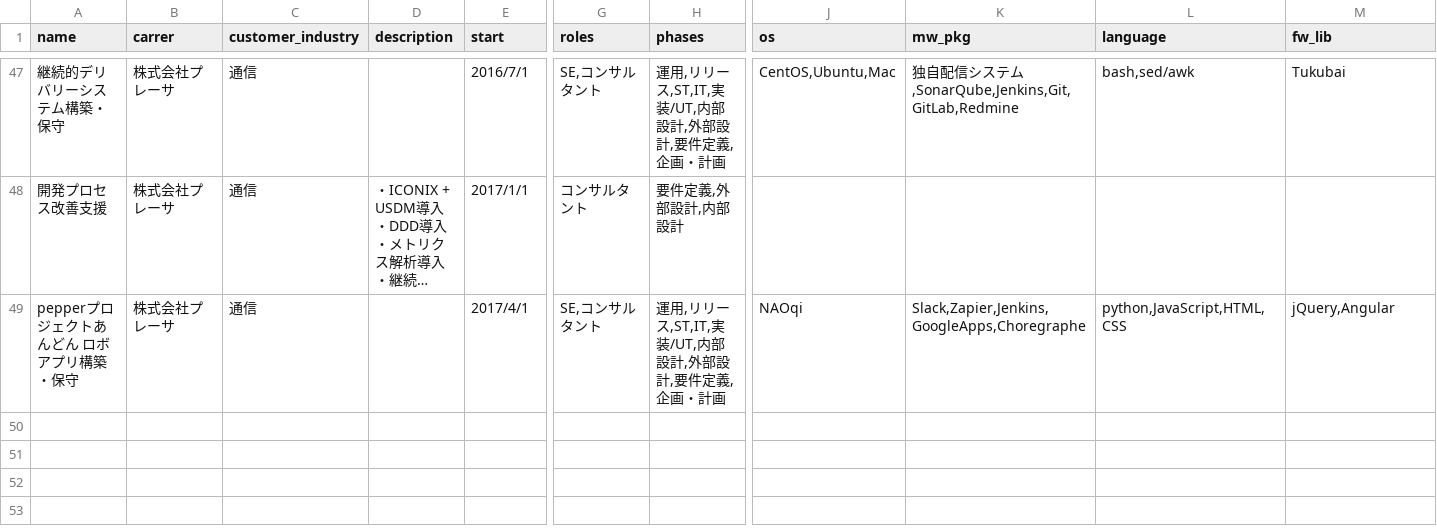
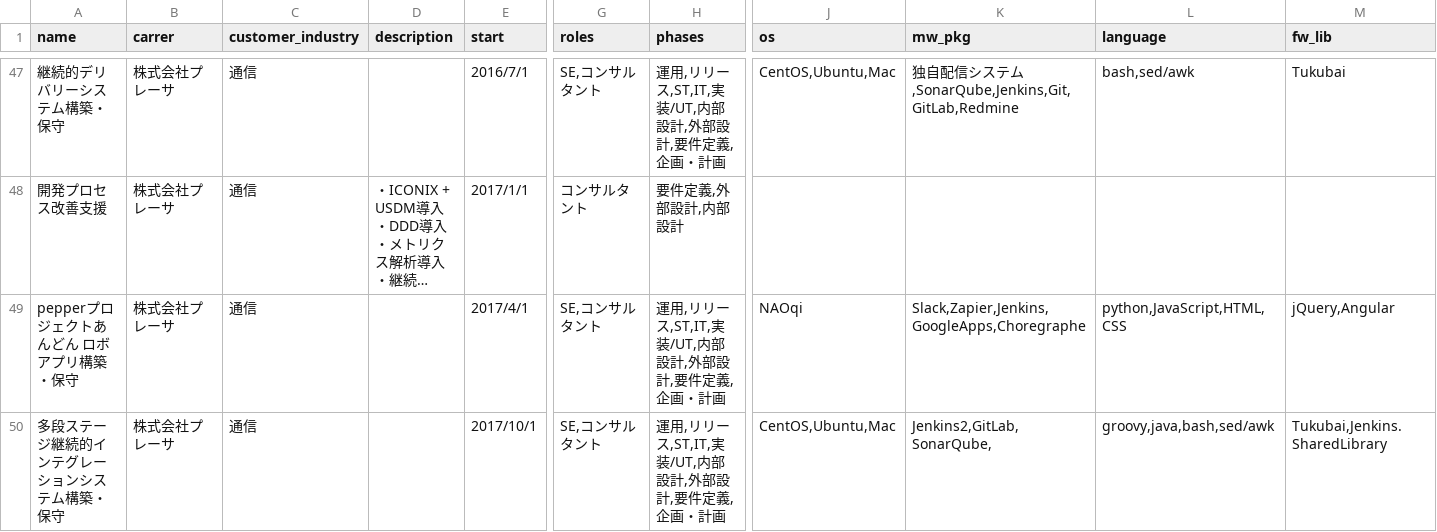
Before and after one commit to suwa-sh/profile, a CSV file: docs/data/projects.csv, drawn as a sheet; only a part is shown, gaps mark what is left out; long unchanged cells end in …; rows hold the shown columns only; the diff names each change by its address in the sheet, - before the commit and + after, or states it on an @@ line.

```diff
--- a/docs/data/projects.csv
+++ b/docs/data/projects.csv
+row 50: 多段ステージ継続的インテグレーションシステム構築・保守 | 株式会社プレーサ | 通信 |  | 2017/10/1 | SE,コンサルタント | 運用,リリース,ST,IT,実装/UT,内部設計,外部設計,要件定義,企画・計画 | CentOS,Ubuntu,Mac | Jenkins2,GitLab,SonarQube, | groovy,java,bash,sed/awk | Tukubai,Jenkins.SharedLibrary
```
Also changed, not shown: docs/data/products.csv, 4 other files.
